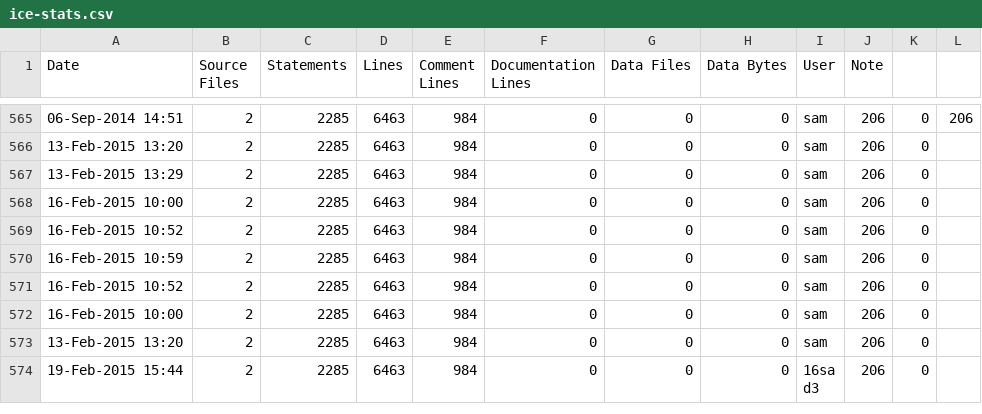
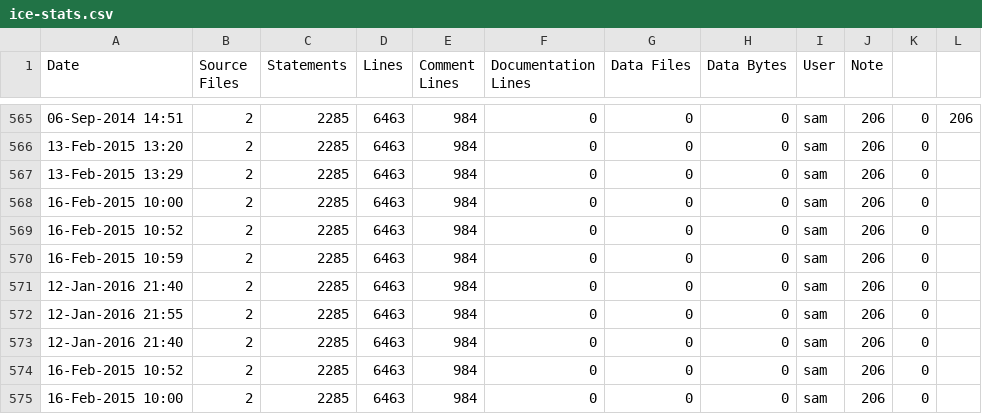
Before and after one commit to RomkoSI/G3D, a CSV file: G3D10/civetweb.lib/ice-stats.csv, drawn as a sheet; only a part is shown, gaps mark what is left out; the shorter side is filled out with more unchanged rows; the diff names each change by its address in the sheet, - before the commit and + after, or states it on an @@ line.

```diff
--- a/G3D10/civetweb.lib/ice-stats.csv
+++ b/G3D10/civetweb.lib/ice-stats.csv
+row 571: 12-Jan-2016 21:40 | 2 | 2285 | 6463 | 984 | 0 | 0 | 0 | sam | 206 | 0
+row 572: 12-Jan-2016 21:55 | 2 | 2285 | 6463 | 984 | 0 | 0 | 0 | sam | 206 | 0
+row 573: 12-Jan-2016 21:40 | 2 | 2285 | 6463 | 984 | 0 | 0 | 0 | sam | 206 | 0
```
Also changed, not shown: G3D10/G3D.lib/ice-stats.csv, G3D10/GLG3D.lib/ice-stats.csv, 16 other files.
